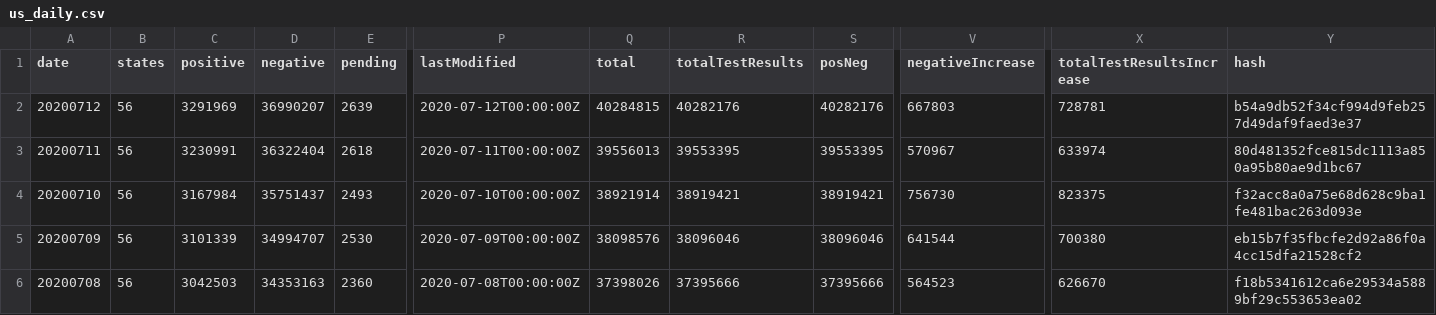
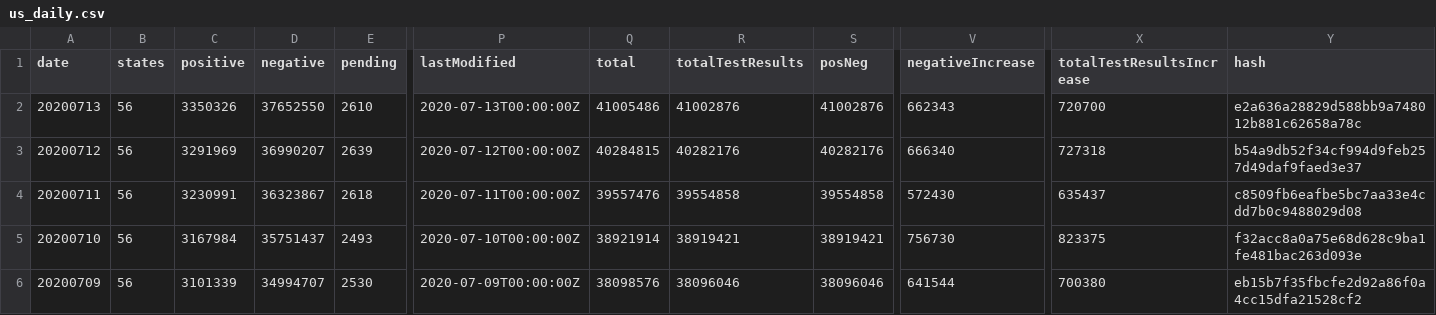
Before and after one commit to sohanmurthy/covid_tracking, a CSV file: source/us_daily.csv, drawn as a sheet; only a part is shown, gaps mark what is left out; the shorter side is filled out with more unchanged rows; addresses are those after the commit; rows hold the shown columns only; the diff names each change by its address in the sheet, - before the commit and + after, or states it on an @@ line.

Commit message:
data update 2020-07-13

```diff
--- a/source/us_daily.csv
+++ b/source/us_daily.csv
+row 2: 20200713 | 56 | 3350326 | 37652550 | 2610 | 2020-07-13T00:00:00Z | 41005486 | 41002876 | 41002876 | 662343 | 720700 | e2a636a28829d588bb9a748012b881c62658a78c
-V3 (negativeIncrease): 667803
+V3 (negativeIncrease): 666340
-X3 (totalTestResultsIncrease): 728781
+X3 (totalTestResultsIncrease): 727318
-D4 (negative): 36322404
+D4 (negative): 36323867
-Q4 (total): 39556013
+Q4 (total): 39557476
-R4 (totalTestResults): 39553395
+R4 (totalTestResults): 39554858
-S4 (posNeg): 39553395
+S4 (posNeg): 39554858
-V4 (negativeIncrease): 570967
+V4 (negativeIncrease): 572430
-X4 (totalTestResultsIncrease): 633974
+X4 (totalTestResultsIncrease): 635437
-Y4 (hash): 80d481352fce815dc1113a850a95b80ae9d1bc67
+Y4 (hash): c8509fb6eafbe5bc7aa33e4cdd7b0c9488029d08
```
Also changed, not shown: 5 other files.
